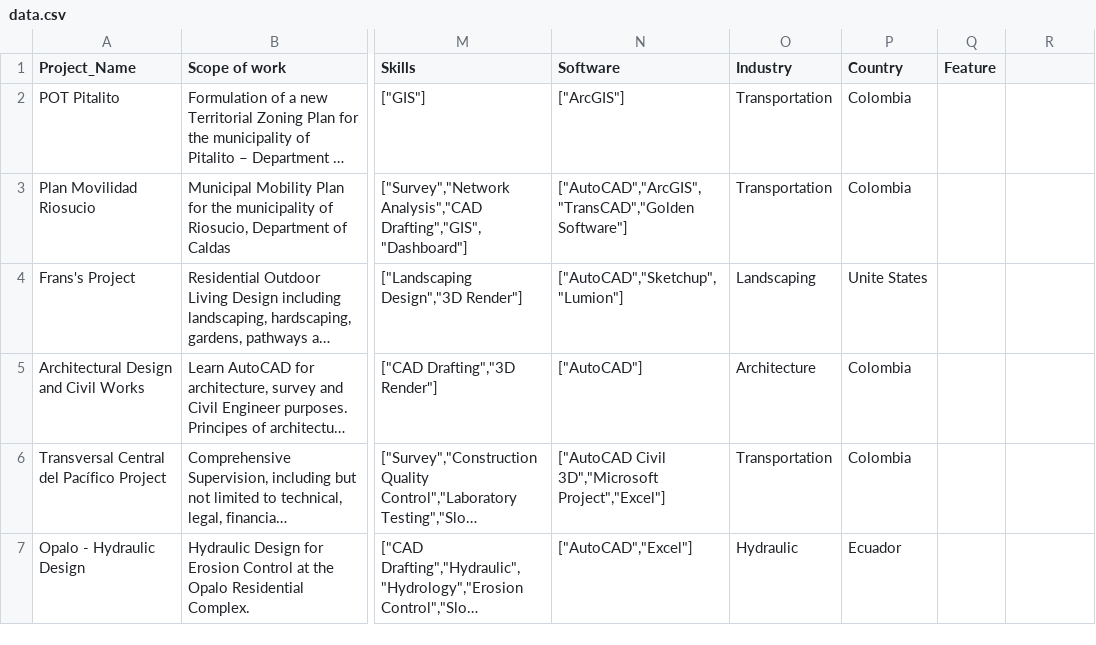
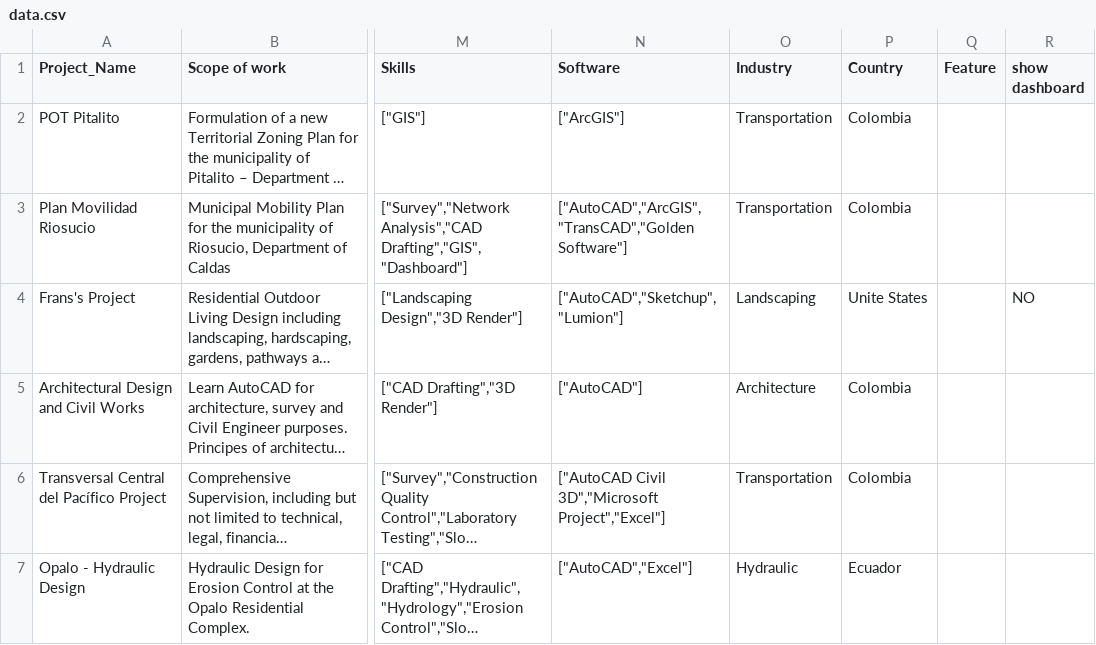
Before and after one commit to juancanolop/Dashboard_Juan_Cano, a CSV file: data.csv, drawn as a sheet; only a part is shown, gaps mark what is left out; long unchanged cells end in …; the diff names each change by its address in the sheet, - before the commit and + after, or states it on an @@ line.

Commit message:
Update data.csv

```diff
--- a/data.csv
+++ b/data.csv
-R1: (empty)
+R1: show dashboard
-R4 (show dashboard): (empty)
+R4 (show dashboard): NO
```
